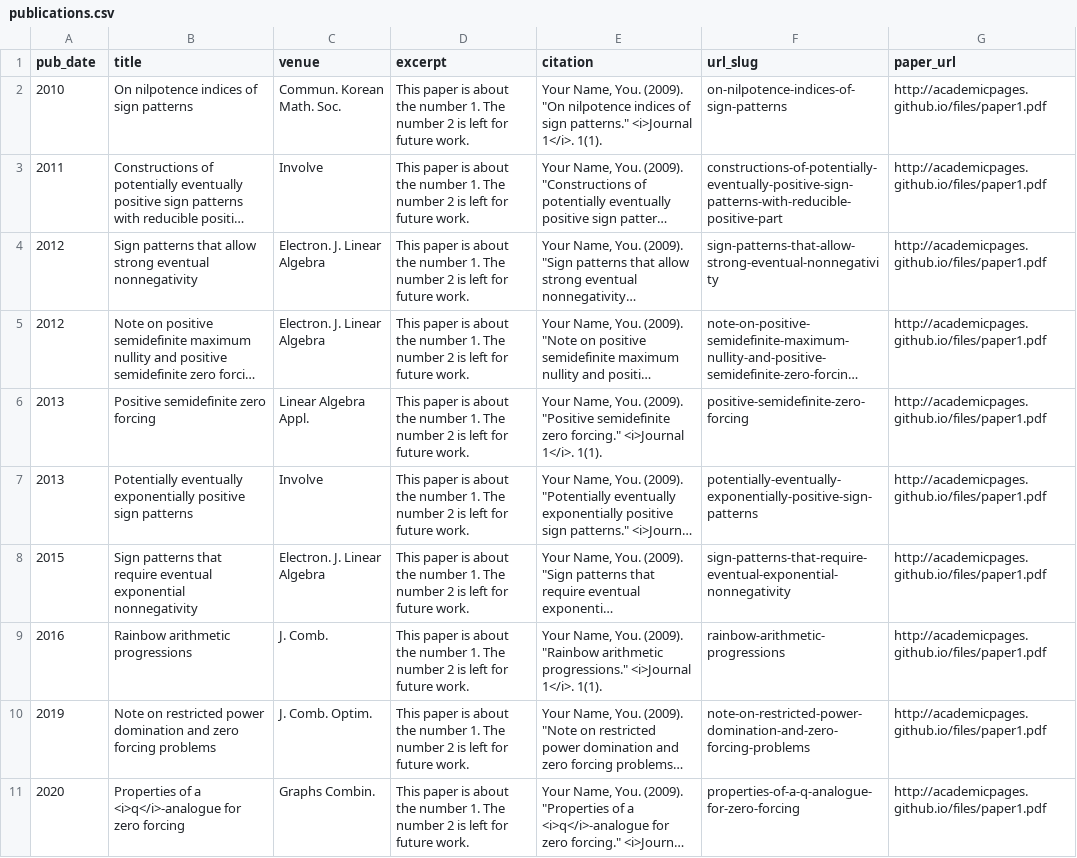
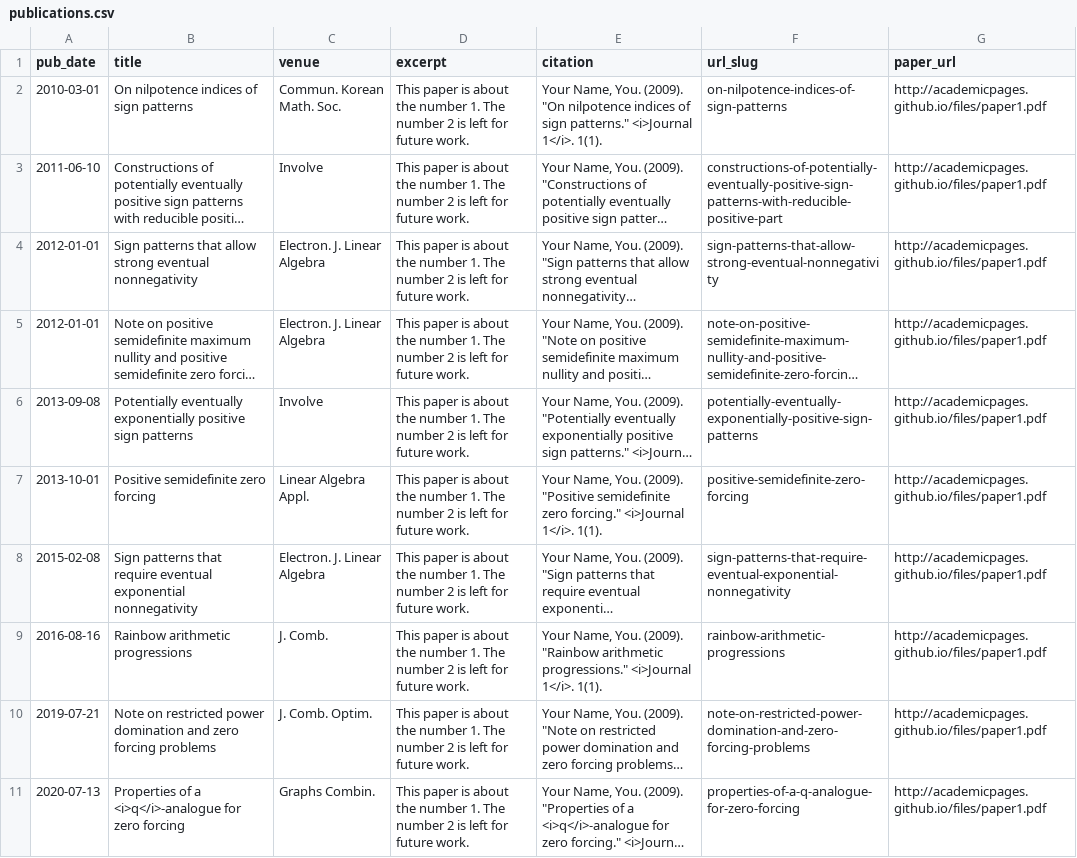
Before and after one commit to cerickson30/cerickson.github.io, a CSV file: markdown_generator/publications.csv, drawn as a sheet; long unchanged cells end in …; removed rows and columns are numbered as before the commit, all else as after; the diff names each change by its address in the sheet, - before the commit and + after, or states it on an @@ line.

Commit message:
publications with full date

```diff
--- a/markdown_generator/publications.csv
+++ b/markdown_generator/publications.csv
-A2 (pub_date): 2010
+A2 (pub_date): 2010-03-01
-A3 (pub_date): 2011
+A3 (pub_date): 2011-06-10
-A4:A5 (pub_date): 2012
+A4:A5 (pub_date): 2012-01-01
-row 6: 2013 | Positive semidefinite zero forcing | Linear Algebra Appl. | This paper is about the number 1. The number 2 is left for future work. | Your Name, You. (2009). "Positive semidefinite zero forcing." <i>Journal 1</i>. 1(1). | positive-semidefinite-zero-forcing | http://academicpages.github.io/files/paper1.pdf
-A6 (pub_date): 2013
+A6 (pub_date): 2013-09-08
+row 7: 2013-10-01 | Positive semidefinite zero forcing | Linear Algebra Appl. | This paper is about the number 1. The number 2 is left for future work. | Your Name, You. (2009). "Positive semidefinite zero forcing." <i>Journal 1</i>. 1(1). | positive-semidefinite-zero-forcing | http://academicpages.github.io/files/paper1.pdf
-A8 (pub_date): 2015
+A8 (pub_date): 2015-02-08
-A9 (pub_date): 2016
+A9 (pub_date): 2016-08-16
-A10 (pub_date): 2019
+A10 (pub_date): 2019-07-21
-A11 (pub_date): 2020
+A11 (pub_date): 2020-07-13
```
Also changed, not shown: 11 other files.
